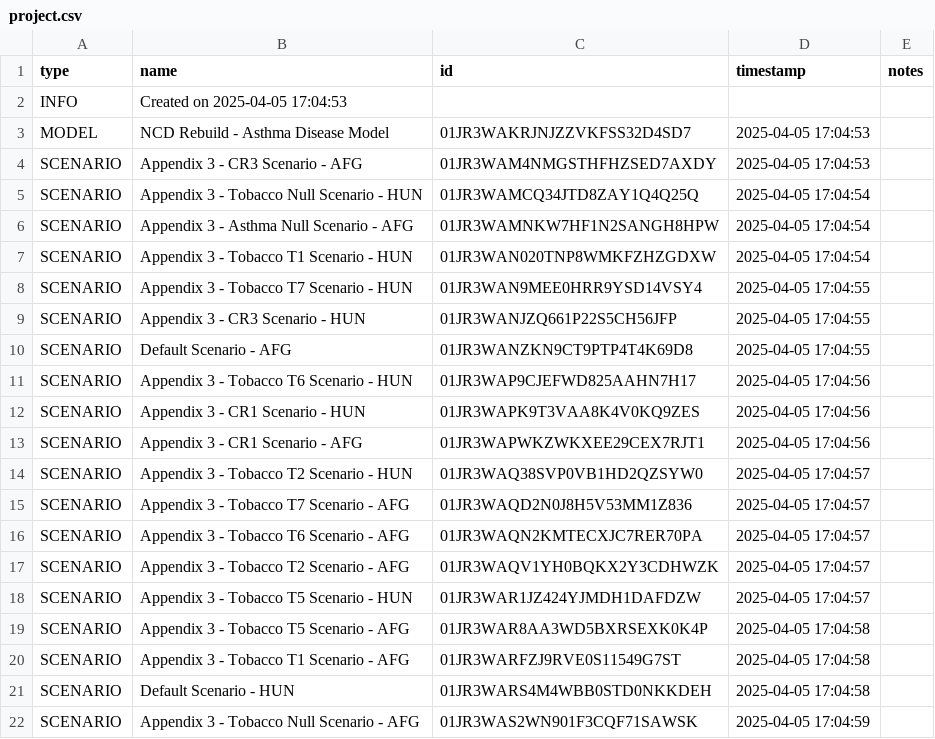
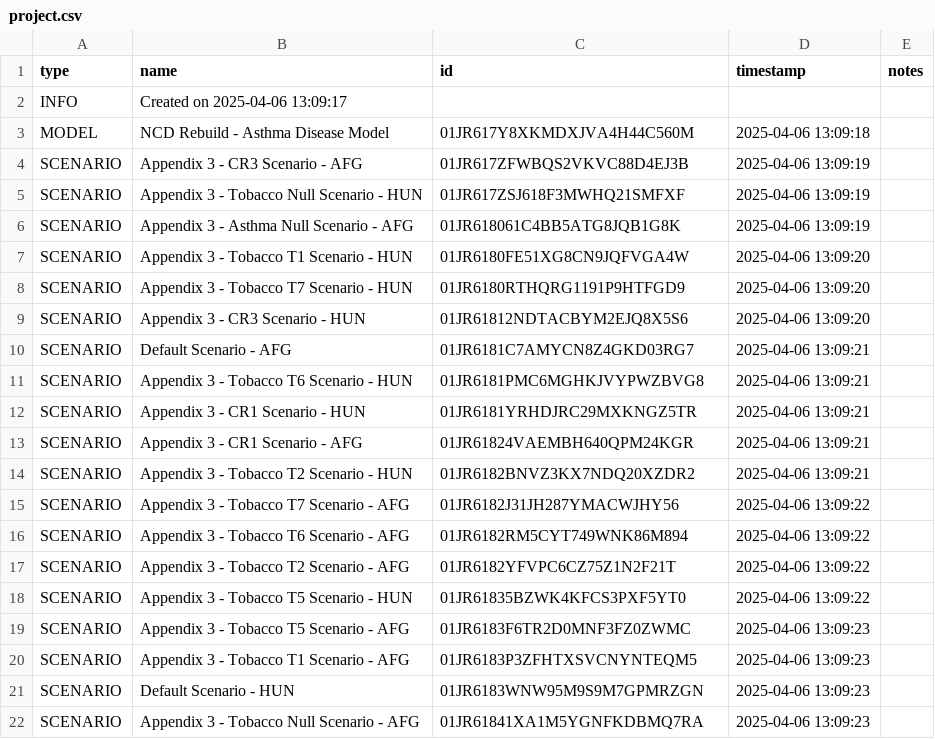
Before and after one commit to ForecastHealth/ncd-chronic-respiratory-disease-asthma, a CSV file: project.csv, drawn as a sheet; only a part is shown; the diff covers the shown part only.

```diff
--- a/project.csv
+++ b/project.csv
@@ -1,22 +1,22 @@
 type,name,id,timestamp,notes
-INFO,Created on 2025-04-05 17:04:53,,,
-MODEL,NCD Rebuild - Asthma Disease Model,01JR3WAKRJNJZZVKFSS32D4SD7,2025-04-05 17:04:53,
-SCENARIO,Appendix 3 - CR3 Scenario - AFG,01JR3WAM4NMGSTHFHZSED7AXDY,2025-04-05 17:04:53,
-SCENARIO,Appendix 3 - Tobacco Null Scenario - HUN,01JR3WAMCQ34JTD8ZAY1Q4Q25Q,2025-04-05 17:04:54,
-SCENARIO,Appendix 3 - Asthma Null Scenario - AFG,01JR3WAMNKW7HF1N2SANGH8HPW,2025-04-05 17:04:54,
-SCENARIO,Appendix 3 - Tobacco T1 Scenario - HUN,01JR3WAN020TNP8WMKFZHZGDXW,2025-04-05 17:04:54,
-SCENARIO,Appendix 3 - Tobacco T7 Scenario - HUN,01JR3WAN9MEE0HRR9YSD14VSY4,2025-04-05 17:04:55,
-SCENARIO,Appendix 3 - CR3 Scenario - HUN,01JR3WANJZQ661P22S5CH56JFP,2025-04-05 17:04:55,
-SCENARIO,Default Scenario - AFG,01JR3WANZKN9CT9PTP4T4K69D8,2025-04-05 17:04:55,
-SCENARIO,Appendix 3 - Tobacco T6 Scenario - HUN,01JR3WAP9CJEFWD825AAHN7H17,2025-04-05 17:04:56,
-SCENARIO,Appendix 3 - CR1 Scenario - HUN,01JR3WAPK9T3VAA8K4V0KQ9ZES,2025-04-05 17:04:56,
-SCENARIO,Appendix 3 - CR1 Scenario - AFG,01JR3WAPWKZWKXEE29CEX7RJT1,2025-04-05 17:04:56,
-SCENARIO,Appendix 3 - Tobacco T2 Scenario - HUN,01JR3WAQ38SVP0VB1HD2QZSYW0,2025-04-05 17:04:57,
-SCENARIO,Appendix 3 - Tobacco T7 Scenario - AFG,01JR3WAQD2N0J8H5V53MM1Z836,2025-04-05 17:04:57,
-SCENARIO,Appendix 3 - Tobacco T6 Scenario - AFG,01JR3WAQN2KMTECXJC7RER70PA,2025-04-05 17:04:57,
-SCENARIO,Appendix 3 - Tobacco T2 Scenario - AFG,01JR3WAQV1YH0BQKX2Y3CDHWZK,2025-04-05 17:04:57,
-SCENARIO,Appendix 3 - Tobacco T5 Scenario - HUN,01JR3WAR1JZ424YJMDH1DAFDZW,2025-04-05 17:04:57,
-SCENARIO,Appendix 3 - Tobacco T5 Scenario - AFG,01JR3WAR8AA3WD5BXRSEXK0K4P,2025-04-05 17:04:58,
-SCENARIO,Appendix 3 - Tobacco T1 Scenario - AFG,01JR3WARFZJ9RVE0S11549G7ST,2025-04-05 17:04:58,
-SCENARIO,Default Scenario - HUN,01JR3WARS4M4WBB0STD0NKKDEH,2025-04-05 17:04:58,
-SCENARIO,Appendix 3 - Tobacco Null Scenario - AFG,01JR3WAS2WN901F3CQF71SAWSK,2025-04-05 17:04:59,
+INFO,Created on 2025-04-06 13:09:17,,,
+MODEL,NCD Rebuild - Asthma Disease Model,01JR617Y8XKMDXJVA4H44C560M,2025-04-06 13:09:18,
+SCENARIO,Appendix 3 - CR3 Scenario - AFG,01JR617ZFWBQS2VKVC88D4EJ3B,2025-04-06 13:09:19,
+SCENARIO,Appendix 3 - Tobacco Null Scenario - HUN,01JR617ZSJ618F3MWHQ21SMFXF,2025-04-06 13:09:19,
+SCENARIO,Appendix 3 - Asthma Null Scenario - AFG,01JR618061C4BB5ATG8JQB1G8K,2025-04-06 13:09:19,
+SCENARIO,Appendix 3 - Tobacco T1 Scenario - HUN,01JR6180FE51XG8CN9JQFVGA4W,2025-04-06 13:09:20,
+SCENARIO,Appendix 3 - Tobacco T7 Scenario - HUN,01JR6180RTHQRG1191P9HTFGD9,2025-04-06 13:09:20,
+SCENARIO,Appendix 3 - CR3 Scenario - HUN,01JR61812NDTACBYM2EJQ8X5S6,2025-04-06 13:09:20,
+SCENARIO,Default Scenario - AFG,01JR6181C7AMYCN8Z4GKD03RG7,2025-04-06 13:09:21,
+SCENARIO,Appendix 3 - Tobacco T6 Scenario - HUN,01JR6181PMC6MGHKJVYPWZBVG8,2025-04-06 13:09:21,
+SCENARIO,Appendix 3 - CR1 Scenario - HUN,01JR6181YRHDJRC29MXKNGZ5TR,2025-04-06 13:09:21,
+SCENARIO,Appendix 3 - CR1 Scenario - AFG,01JR61824VAEMBH640QPM24KGR,2025-04-06 13:09:21,
+SCENARIO,Appendix 3 - Tobacco T2 Scenario - HUN,01JR6182BNVZ3KX7NDQ20XZDR2,2025-04-06 13:09:21,
+SCENARIO,Appendix 3 - Tobacco T7 Scenario - AFG,01JR6182J31JH287YMACWJHY56,2025-04-06 13:09:22,
+SCENARIO,Appendix 3 - Tobacco T6 Scenario - AFG,01JR6182RM5CYT749WNK86M894,2025-04-06 13:09:22,
+SCENARIO,Appendix 3 - Tobacco T2 Scenario - AFG,01JR6182YFVPC6CZ75Z1N2F21T,2025-04-06 13:09:22,
+SCENARIO,Appendix 3 - Tobacco T5 Scenario - HUN,01JR61835BZWK4KFCS3PXF5YT0,2025-04-06 13:09:22,
+SCENARIO,Appendix 3 - Tobacco T5 Scenario - AFG,01JR6183F6TR2D0MNF3FZ0ZWMC,2025-04-06 13:09:23,
+SCENARIO,Appendix 3 - Tobacco T1 Scenario - AFG,01JR6183P3ZFHTXSVCNYNTEQM5,2025-04-06 13:09:23,
+SCENARIO,Default Scenario - HUN,01JR6183WNW95M9S9M7GPMRZGN,2025-04-06 13:09:23,
+SCENARIO,Appendix 3 - Tobacco Null Scenario - AFG,01JR61841XA1M5YGNFKDBMQ7RA,2025-04-06 13:09:23,
```
Also changed, not shown: 38 edited cells elsewhere in this file, 20 other files.
